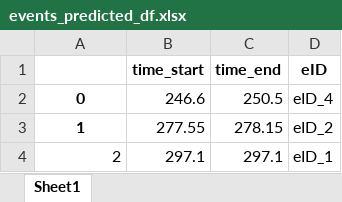
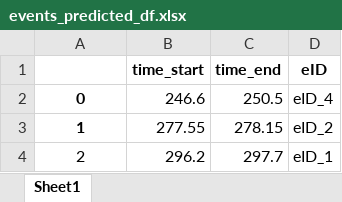
Before and after one commit to andrejkk/SocialRobotAI, an Excel workbook: GenData/events_predicted_df.xlsx, sheet Sheet1, drawn as a sheet; values as stored, in another font and other column widths than the file's, no borders; the diff names each change by its address in the sheet, - before the commit and + after, or states it on an @@ line.

```diff
--- a/GenData/events_predicted_df.xlsx (sheet Sheet1)
+++ b/GenData/events_predicted_df.xlsx (sheet Sheet1)
-A4 alignment: right
+A4 alignment: center
-B4 (time_start): 297.1
+B4 (time_start): 296.2
-C4 (time_end): 297.1
+C4 (time_end): 297.7
```
Also changed, not shown: GenData/events_gt_df.xlsx, 5 other files.
